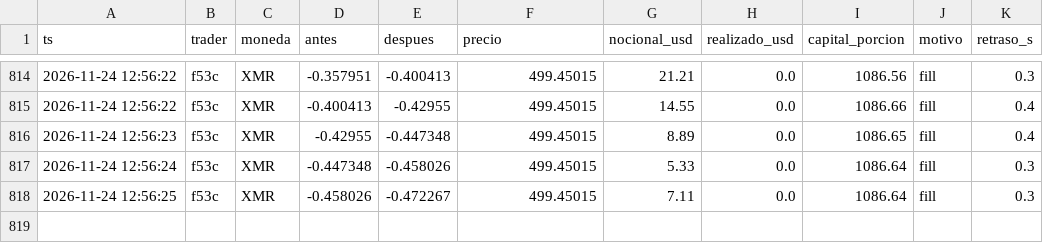
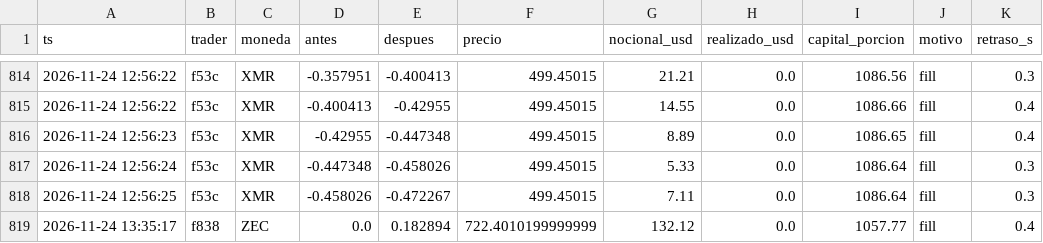
Before and after one commit to eriphelo15/nexus-replicator, a CSV file: v1/operaciones.csv, drawn as a sheet; only a part is shown, gaps mark what is left out.

```diff
--- a/v1/operaciones.csv
+++ b/v1/operaciones.csv
@@ -818 +818,2 @@ ts,trader,moneda,antes,despues,precio,nocional_usd,realizado_usd,capital_porcion
 2026-11-24 12:56:25,f53c,XMR,-0.458026,-0.472267,499.45015,7.11,0.0,1086.64,fill,0.3
+2026-11-24 13:35:17,f838,ZEC,0.0,0.182894,722.4010199999999,132.12,0.0,1057.77,fill,0.4
```
Also changed, not shown: v1/resumen.csv, 2 other files.
